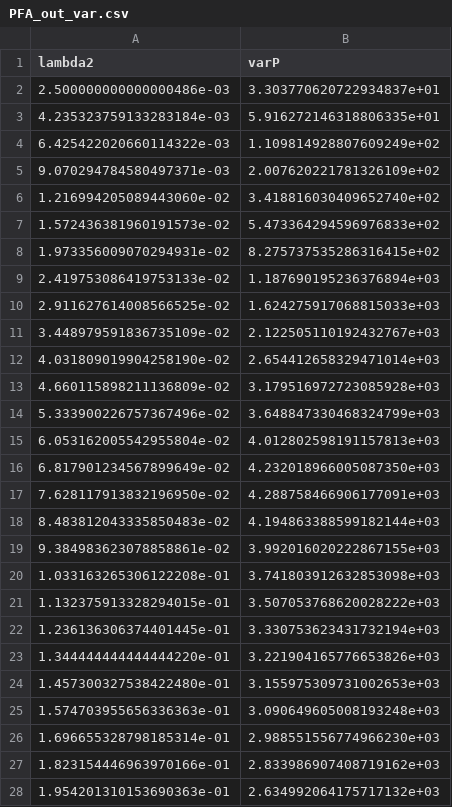
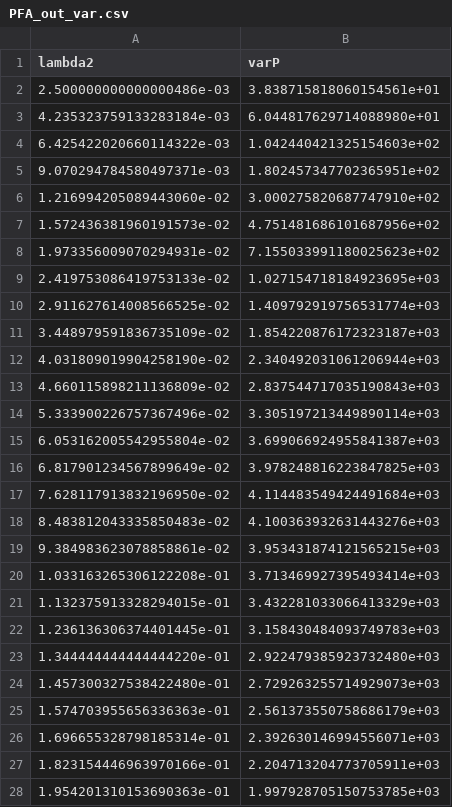
Before and after one commit to astrosander/AstroTurbulence, a CSV file: LP16_measures/pfa_simulation/PFA_out_var.csv, drawn as a sheet; only a part is shown; the diff covers the shown part only.

Commit message:
Update PFA and PSA simulation outputs with revised fitting parameters and data paths
This commit updates the PFA_out_fit.json and PSA_out_fit.json files with new slope, intercept, and AIC values reflecting improved fitting results. The PFA_out_var.csv file is also modified to include updated variance data. Additionally, the main script paths in both pfa_simulation.py and psa_simulation.py are changed to point to new data files. Binary output files for visualizations, including PNGs, are refreshed to align with the updated data.

```diff
--- a/LP16_measures/pfa_simulation/PFA_out_var.csv
+++ b/LP16_measures/pfa_simulation/PFA_out_var.csv
@@ -1,28 +1,28 @@
 lambda2,varP
-2.500000000000000486e-03,3.303770620722934837e+01
-4.235323759133283184e-03,5.916272146318806335e+01
-6.425422020660114322e-03,1.109814928807609249e+02
-9.070294784580497371e-03,2.007620221781326109e+02
-1.216994205089443060e-02,3.418816030409652740e+02
-1.572436381960191573e-02,5.473364294596976833e+02
-1.973356009070294931e-02,8.275737535286316415e+02
-2.419753086419753133e-02,1.187690195236376894e+03
-2.911627614008566525e-02,1.624275917068815033e+03
-3.448979591836735109e-02,2.122505110192432767e+03
-4.031809019904258190e-02,2.654412658329471014e+03
-4.660115898211136809e-02,3.179516972723085928e+03
-5.333900226757367496e-02,3.648847330468324799e+03
-6.053162005542955804e-02,4.012802598191157813e+03
-6.817901234567899649e-02,4.232018966005087350e+03
-7.628117913832196950e-02,4.288758466906177091e+03
-8.483812043335850483e-02,4.194863388599182144e+03
-9.384983623078858861e-02,3.992016020222867155e+03
-1.033163265306122208e-01,3.741803912632853098e+03
-1.132375913328294015e-01,3.507053768620028222e+03
-1.236136306374401445e-01,3.330753623431732194e+03
-1.344444444444444220e-01,3.221904165776653826e+03
-1.457300327538422480e-01,3.155975309731002653e+03
-1.574703955656336363e-01,3.090649605008193248e+03
-1.696655328798185314e-01,2.988551556774966230e+03
-1.823154446963970166e-01,2.833986907408719162e+03
-1.954201310153690363e-01,2.634992064175717132e+03
+2.500000000000000486e-03,3.838715818060154561e+01
+4.235323759133283184e-03,6.044817629714088980e+01
+6.425422020660114322e-03,1.042440421325154603e+02
+9.070294784580497371e-03,1.802457347702365951e+02
+1.216994205089443060e-02,3.000275820687747910e+02
+1.572436381960191573e-02,4.751481686101687956e+02
+1.973356009070294931e-02,7.155033991180025623e+02
+2.419753086419753133e-02,1.027154718184923695e+03
+2.911627614008566525e-02,1.409792919756531774e+03
+3.448979591836735109e-02,1.854220876172323187e+03
+4.031809019904258190e-02,2.340492031061206944e+03
+4.660115898211136809e-02,2.837544717035190843e+03
+5.333900226757367496e-02,3.305197213449890114e+03
+6.053162005542955804e-02,3.699066924955841387e+03
+6.817901234567899649e-02,3.978248816223847825e+03
+7.628117913832196950e-02,4.114483549424491684e+03
+8.483812043335850483e-02,4.100363932631443276e+03
+9.384983623078858861e-02,3.953431874121565215e+03
+1.033163265306122208e-01,3.713469927395493414e+03
+1.132375913328294015e-01,3.432281033066413329e+03
+1.236136306374401445e-01,3.158430484093749783e+03
+1.344444444444444220e-01,2.922479385923732480e+03
+1.457300327538422480e-01,2.729263255714929073e+03
+1.574703955656336363e-01,2.561373550758686179e+03
+1.696655328798185314e-01,2.392630146994556071e+03
+1.823154446963970166e-01,2.204713204773705911e+03
+1.954201310153690363e-01,1.997928705150753785e+03
```
Also changed, not shown: 37 edited cells elsewhere in this file, LP16_measures/psa_simulation/PSA_out_Pk.csv, 8 other files.
